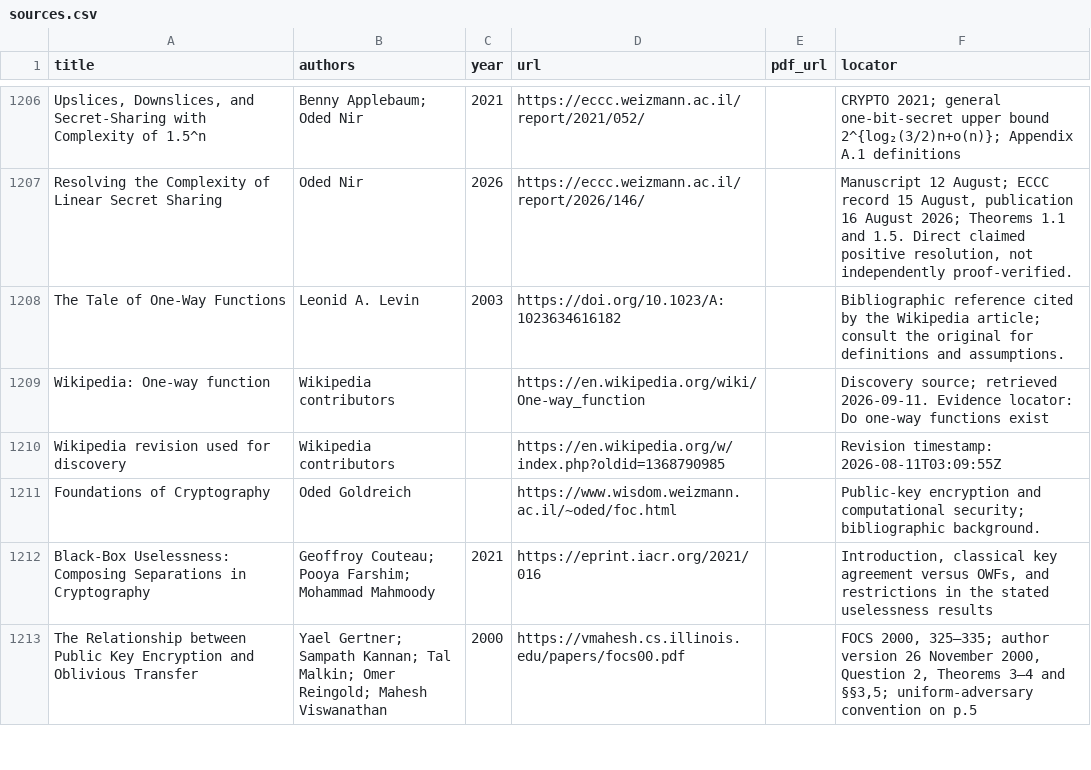
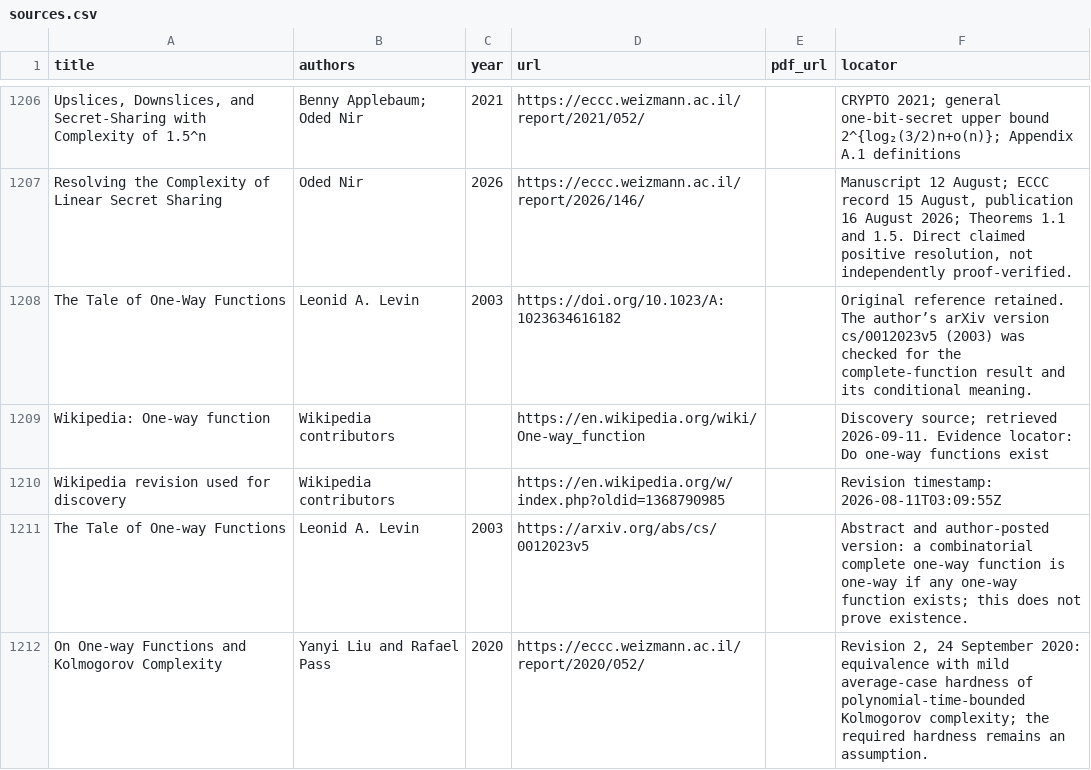
Before and after one commit to vaclavrozhon/atlas, a CSV file: sources.csv, drawn as a sheet; only a part is shown, gaps mark what is left out; the shorter side is filled out with more unchanged rows; removed rows and columns are numbered as before the commit, all else as after; the diff covers the shown part only; the diff names each change by its address in the sheet, - before the commit and + after, or states it on an @@ line.

```diff
--- a/sources.csv
+++ b/sources.csv
-F1208 (locator): Bibliographic reference cited by the Wikipedia article; consult the original for definitions and assumptions.
+F1208 (locator): Original reference retained. The author’s arXiv version cs/0012023v5 (2003) was checked for the complete-function result and its conditional meaning.
-row 1211: Foundations of Cryptography | Oded Goldreich |  | https://www.wisdom.weizmann.ac.il/~oded/foc.html |  | Public-key encryption and computational security; bibliographic background.
+row 1211: The Tale of One-way Functions | Leonid A. Levin | 2003 | https://arxiv.org/abs/cs/0012023v5 |  | Abstract and author-posted version: a combinatorial complete one-way function is one-way if any one-way function exists; this does not prove existence.
+row 1212: On One-way Functions and Kolmogorov Complexity | Yanyi Liu and Rafael Pass | 2020 | https://eccc.weizmann.ac.il/report/2020/052/ |  | Revision 2, 24 September 2020: equivalence with mild average-case hardness of polynomial-time-bounded Kolmogorov complexity; the required hardness remains an assumption.
```
Also changed, not shown: 4 added rows, 1 moved row and 1 edited cell elsewhere in this file, areas.csv, importance-ranking.csv, 10 other files.
